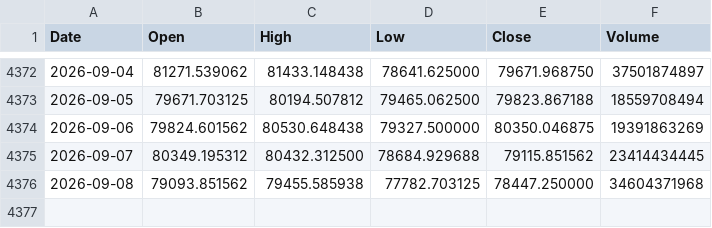
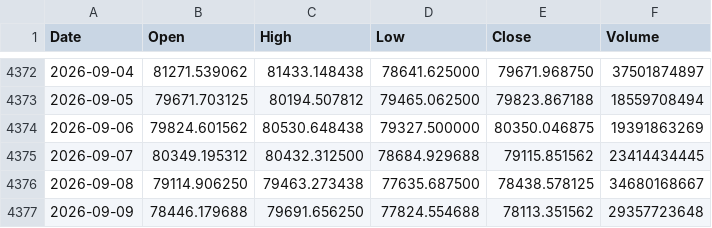
Before and after one commit to LynchDyl/Trading-, a CSV file: data/BTC.csv, drawn as a sheet; only a part is shown, gaps mark what is left out.

```diff
--- a/data/BTC.csv
+++ b/data/BTC.csv
@@ -4375,2 +4375,3 @@ Date,Open,High,Low,Close,Volume
 2026-09-07,80349.195312,80432.312500,78684.929688,79115.851562,23414434445
-2026-09-08,79093.851562,79455.585938,77782.703125,78447.250000,34604371968
+2026-09-08,79114.906250,79463.273438,77635.687500,78438.578125,34680168667
+2026-09-09,78446.179688,79691.656250,77824.554688,78113.351562,29357723648
```
Also changed, not shown: data/EFA.csv, data/IWM.csv, 19 other files.
